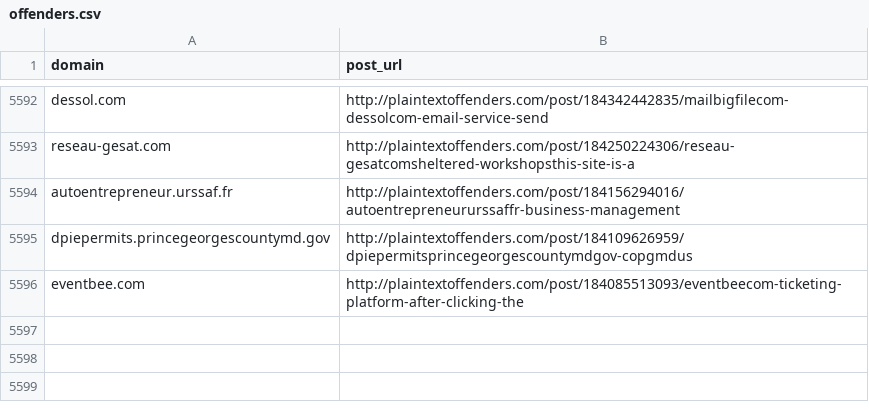
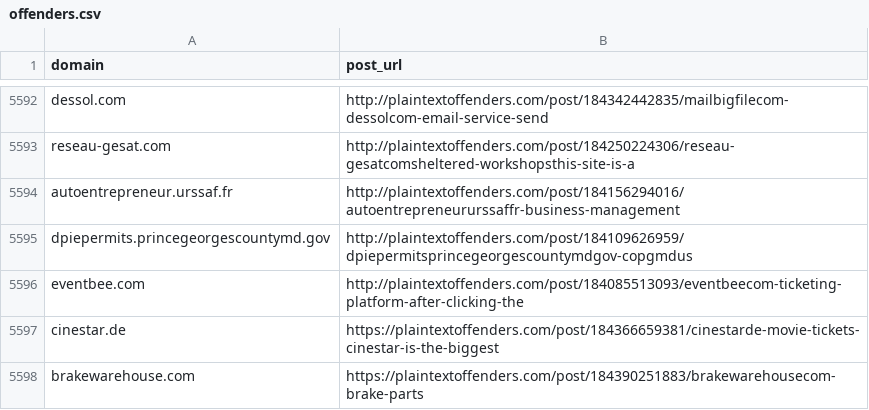
Before and after one commit to plaintextoffenders/plaintextoffenders, a CSV file: offenders.csv, drawn as a sheet; only a part is shown, gaps mark what is left out; the diff names each change by its address in the sheet, - before the commit and + after, or states it on an @@ line.

Commit message:
Update offenders list

```diff
--- a/offenders.csv
+++ b/offenders.csv
+row 5597: cinestar.de | https://plaintextoffenders.com/post/184366659381/cinestarde-movie-tickets-cinestar-is-the-biggest
+row 5598: brakewarehouse.com | https://plaintextoffenders.com/post/184390251883/brakewarehousecom-brake-parts
```
